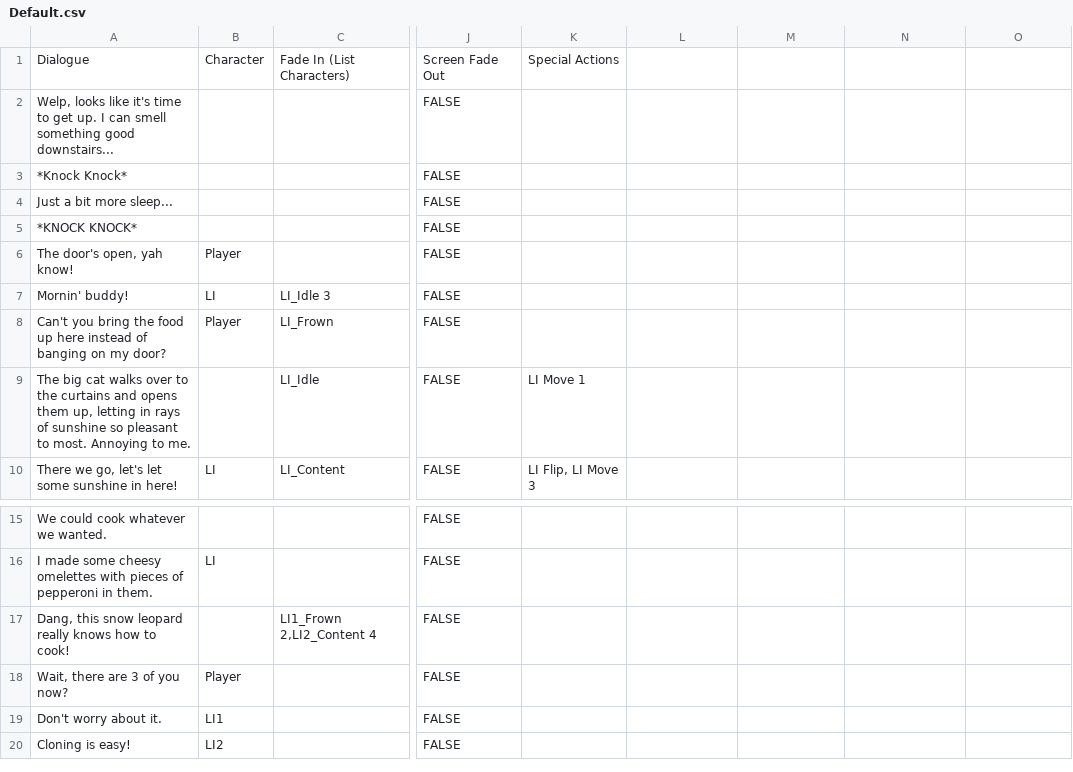
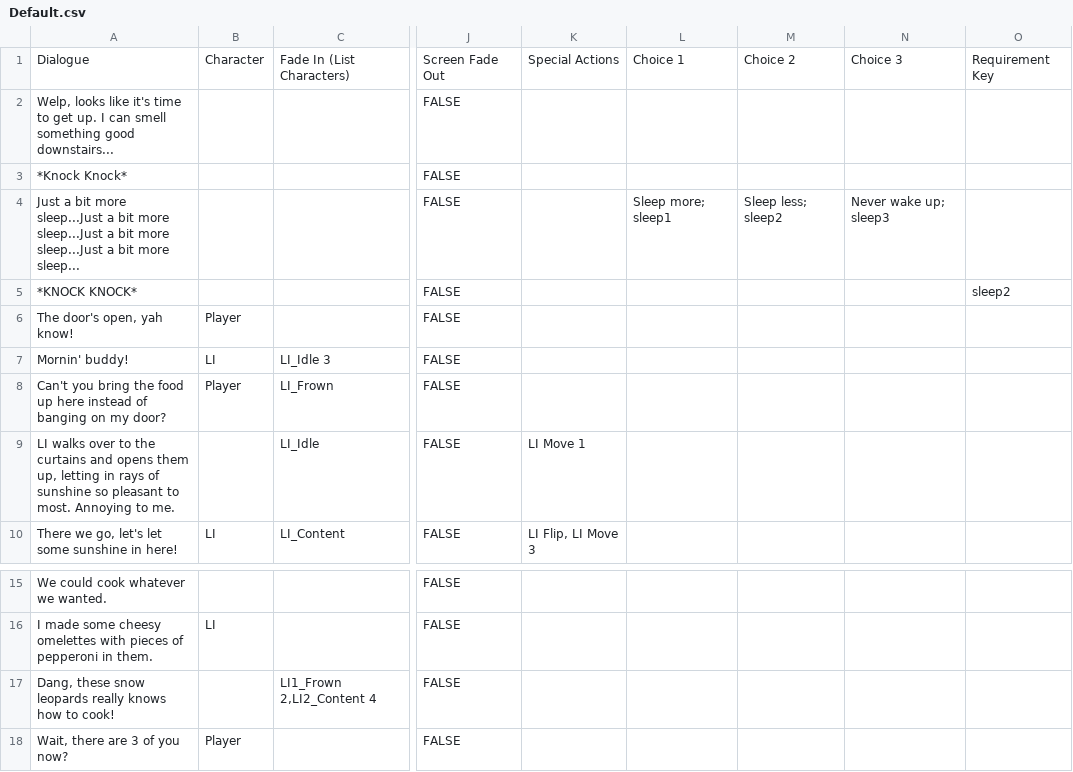
Before and after one commit to Krango-o/Visual-Novel, a CSV file: My project/Assets/StreamingAssets/Dialogue/Default.csv, drawn as a sheet; only a part is shown, gaps mark what is left out; the shorter side is filled out with more unchanged rows; the diff names each change by its address in the sheet, - before the commit and + after, or states it on an @@ line.

Commit message:
Choices implemented into the vn!

```diff
--- a/My project/Assets/StreamingAssets/Dialogue/Default.csv
+++ b/My project/Assets/StreamingAssets/Dialogue/Default.csv
-L1: (empty)
+L1: Choice 1
-M1: (empty)
+M1: Choice 2
-N1: (empty)
+N1: Choice 3
-O1: (empty)
+O1: Requirement Key
-A4: …bit more sleep...
+A4: …bit more sleep...Just a bit more sleep...Just a bit more sleep...Just a bit more sleep...
-L4: (empty)
+L4: Sleep more; sleep1
-M4: (empty)
+M4: Sleep less; sleep2
-N4: (empty)
+N4: Never wake up; sleep3
-O5: (empty)
+O5: sleep2
-A9: The big cat walks over…
+A9: LI walks over…
-A17: Dang, this snow leopard really knows…
+A17: Dang, these snow leopards really knows…
```
Also changed, not shown: 9 other files.
